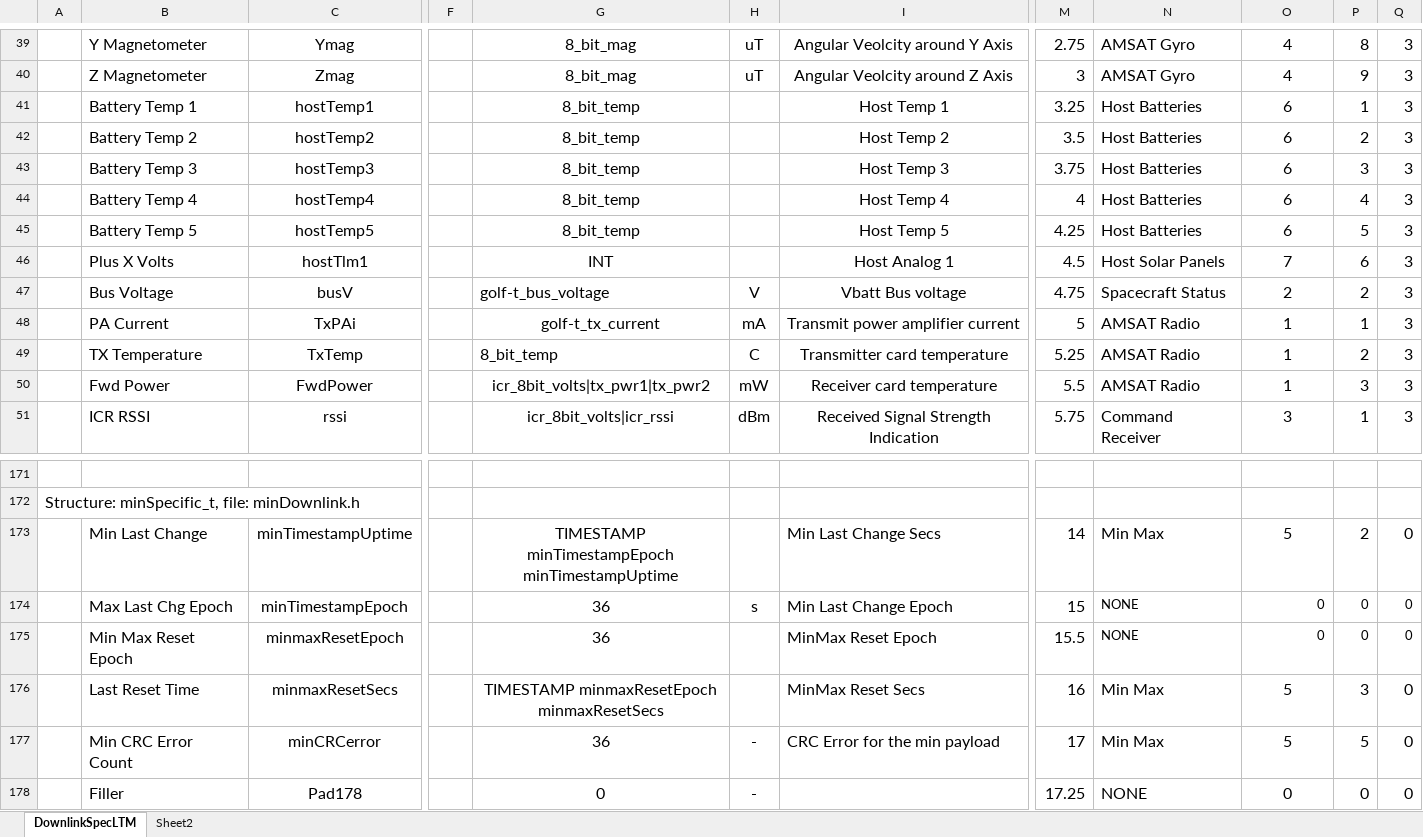
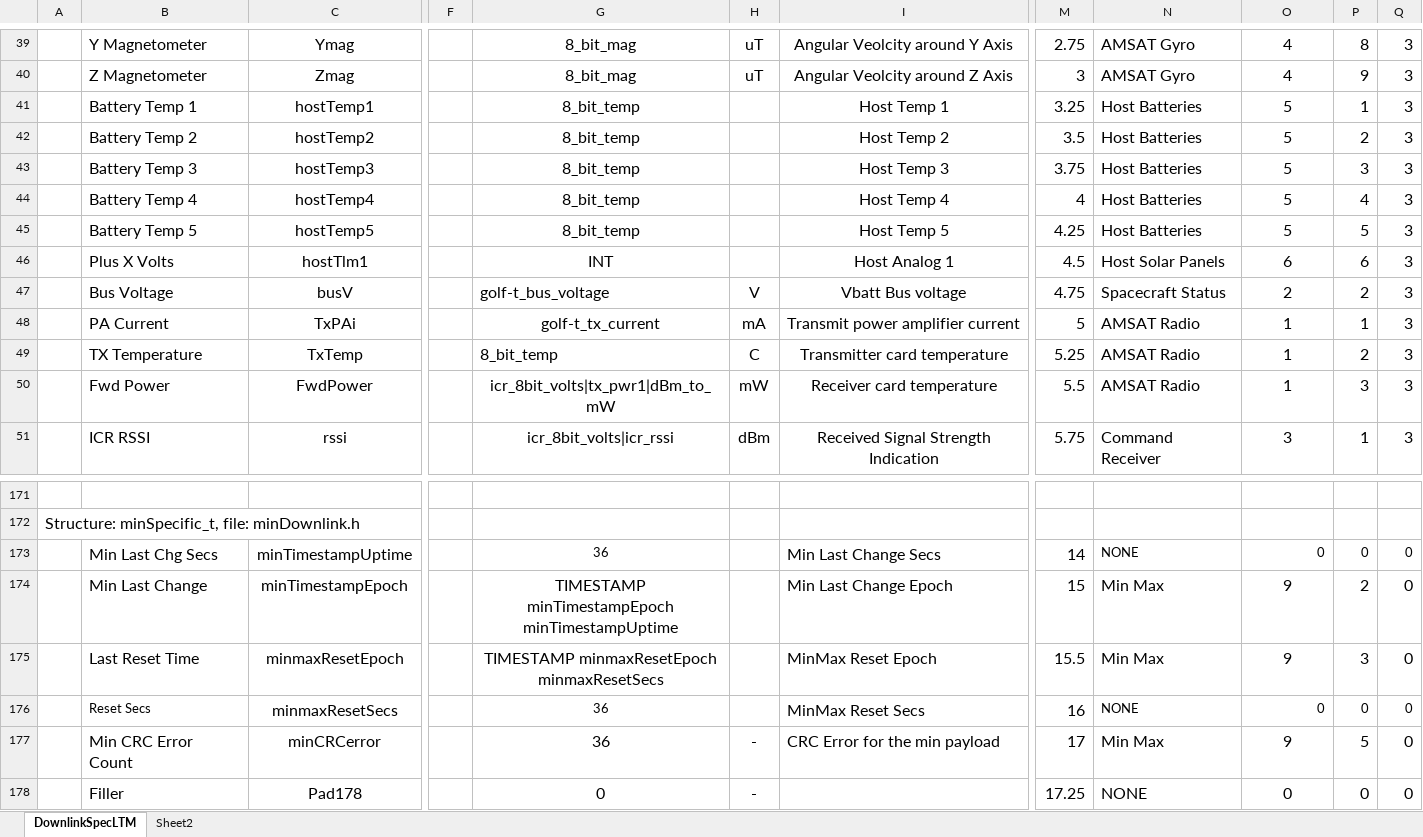
Before and after one commit to ac2cz/FoxTelem, an Excel workbook: genSpacecraft/DownlinkSpecLTM.xlsx, sheet DownlinkSpecLTM, drawn as a sheet; only a part is shown, gaps mark what is left out; values as stored, in another font and other column widths than the file's, no borders; the diff covers the shown part only; the diff names each change by its address in the sheet, - before the commit and + after, or states it on an @@ line.

Commit message:
Latest conversion curves and fix WOD
WOD did not show all panels because min/max (not appearing in WOD) was in
in the middle.  Also add WOD CRC and time panel.  Also add the same for
partner science wod.

```diff
--- a/genSpacecraft/DownlinkSpecLTM.xlsx (sheet DownlinkSpecLTM)
+++ b/genSpacecraft/DownlinkSpecLTM.xlsx (sheet DownlinkSpecLTM)
-O41:O45: 6
+O41:O45: 5
-O46: 7
+O46: 6
-G50: icr_8bit_volts|tx_pwr1|tx_pwr2
+G50: icr_8bit_volts|tx_pwr1|dBm_to_mW
-B173: Min Last Change
+B173: Min Last Chg Secs
-G173: TIMESTAMP minTimestampEpoch minTimestampUptime
+G173: 36
@@ G173 text size: smaller @@
-N173: Min Max
+N173: NONE
@@ N173:Q173 text size: smaller @@
-O173: 5
+O173: 0
-O173 alignment: center
+O173 alignment: right
-P173: 2
+P173: 0
-B174: Max Last Chg Epoch
+B174: Min Last Change
-G174: 36
+G174: TIMESTAMP minTimestampEpoch minTimestampUptime
-H174: s
+H174: (empty)
-N174:N175: NONE
+N174:N175: Min Max
@@ N174:Q175 text size: larger @@
-O174:O175: 0
+O174:O175: 9
-O174:O175 alignment: right
+O174:O175 alignment: center
-P174: 0
+P174: 2
-B175: Min Max Reset Epoch
+B175: Last Reset Time
-G175: 36
+G175: TIMESTAMP minmaxResetEpoch minmaxResetSecs
-P175: 0
+P175: 3
-B176: Last Reset Time
+B176: Reset Secs
@@ B176 text size: smaller @@
-G176: TIMESTAMP minmaxResetEpoch minmaxResetSecs
+G176: 36
@@ G176 text size: smaller @@
-N176: Min Max
+N176: NONE
@@ N176:Q176 text size: smaller @@
-O176: 5
+O176: 0
-O176 alignment: center
+O176 alignment: right
-P176: 3
+P176: 0
-O177: 5
+O177: 9
```
Also changed, not shown: 80 edited cells elsewhere in this sheet, genSpacecraft/DownlinkSpecGolf-T.xlsx, 7 other files.
